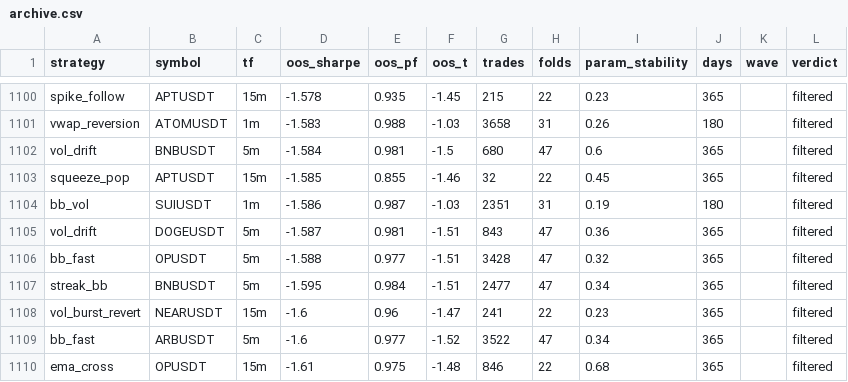
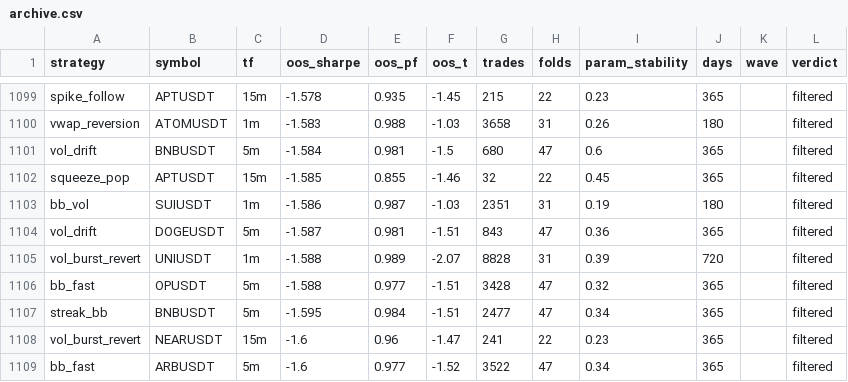
Before and after one commit to davletovaalmira11-creator/scalp-lab-pro, a CSV file: engines/scalp/reports/archive.csv, drawn as a sheet; only a part is shown, gaps mark what is left out; the shorter side is filled out with more unchanged rows; the diff covers the shown part only.

```diff
--- a/engines/scalp/reports/archive.csv
+++ b/engines/scalp/reports/archive.csv
@@ -1105,2 +1104,3 @@ bb_vol,SUIUSDT,1m,-1.586,0.987,-1.03,2351,31,0.19,180,,filtered
 vol_drift,DOGEUSDT,5m,-1.587,0.981,-1.51,843,47,0.36,365,,filtered
+vol_burst_revert,UNIUSDT,1m,-1.588,0.989,-2.07,8828,31,0.39,720,,filtered
 bb_fast,OPUSDT,5m,-1.588,0.977,-1.51,3428,47,0.32,365,,filtered
```
Also changed, not shown: 4 added rows and 5 removed rows elsewhere in this file, 5 other files.
